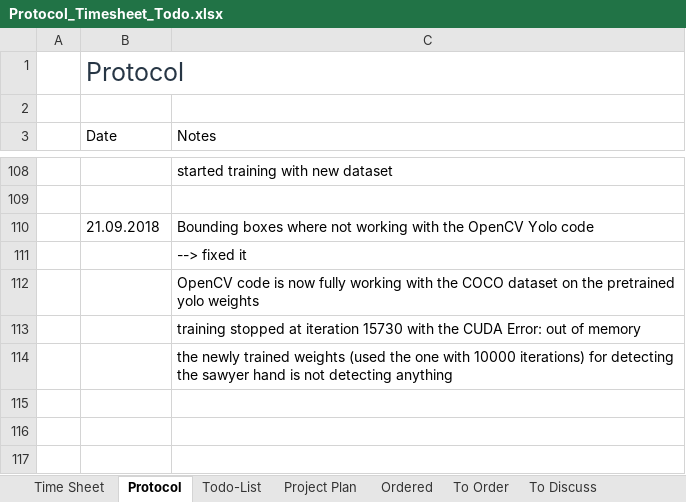
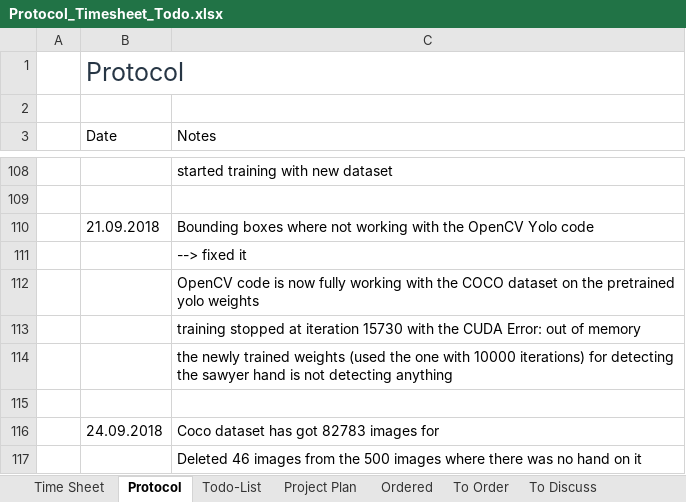
Before and after one commit to HannesThielke/NTU_robotics, an Excel workbook: documentation/Protocol_Timesheet_Todo.xlsx, sheet Protocol, drawn as a sheet; only a part is shown, gaps mark what is left out; values as stored, in another font and other column widths than the file's, no borders; table styles not drawn; the diff names each change by its address in the sheet, - before the commit and + after, or states it on an @@ line.

Commit message:
added timestamp for 24.09.

```diff
--- a/documentation/Protocol_Timesheet_Todo.xlsx (sheet Protocol)
+++ b/documentation/Protocol_Timesheet_Todo.xlsx (sheet Protocol)
+row 115: (empty)
+row 116:  | 24.09.2018 | Coco dataset has got 82783 images for
+row 117:  |  | Deleted 46 images from the 500 images where there was no hand on it
```
Also changed, not shown: sheet Time Sheet.
